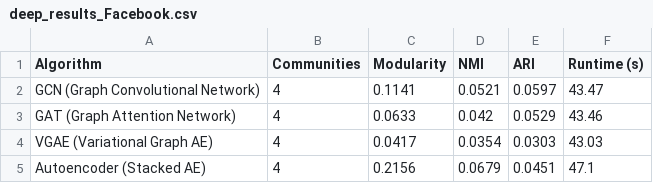
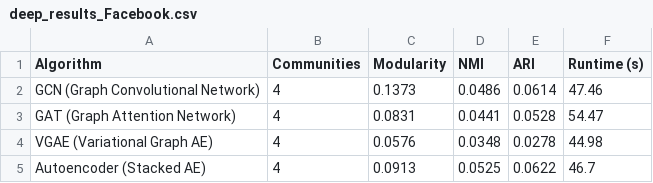
Before and after one commit to hamzamdn077/Master-Project, a CSV file: Implementation/deep_results_Facebook.csv, drawn as a sheet.

```diff
--- a/Implementation/deep_results_Facebook.csv
+++ b/Implementation/deep_results_Facebook.csv
@@ -1,5 +1,5 @@
 Algorithm,Communities,Modularity,NMI,ARI,Runtime (s)
-GCN (Graph Convolutional Network),4,0.1141,0.0521,0.0597,43.47
-GAT (Graph Attention Network),4,0.0633,0.042,0.0529,43.46
-VGAE (Variational Graph AE),4,0.0417,0.0354,0.0303,43.03
-Autoencoder (Stacked AE),4,0.2156,0.0679,0.0451,47.1
+GCN (Graph Convolutional Network),4,0.1373,0.0486,0.0614,47.46
+GAT (Graph Attention Network),4,0.0831,0.0441,0.0528,54.47
+VGAE (Variational Graph AE),4,0.0576,0.0348,0.0278,44.98
+Autoencoder (Stacked AE),4,0.0913,0.0525,0.0622,46.7
```
Also changed, not shown: Implementation/deep_results_Dolphins.csv, Implementation/deep_results_Football.csv, 10 other files.
